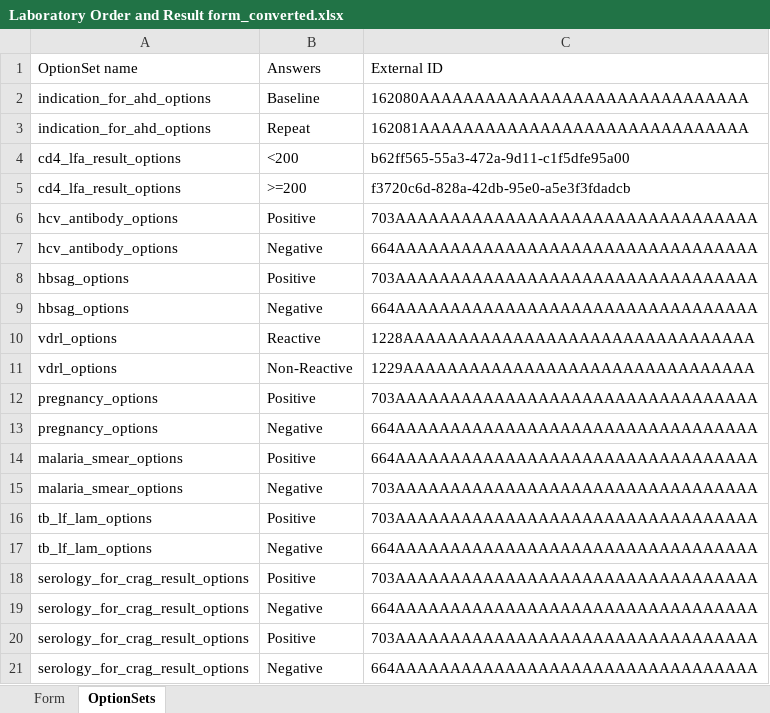
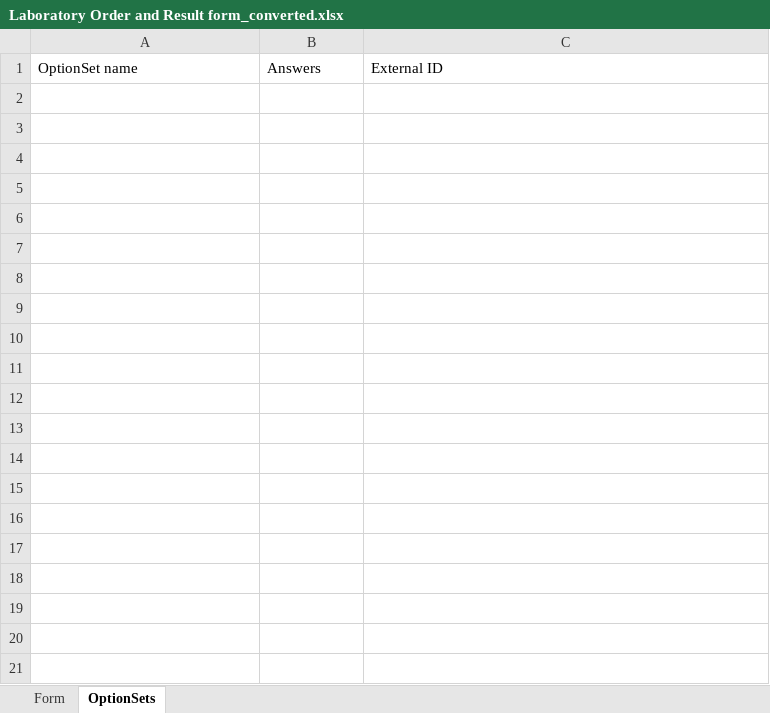
Before and after one commit to nmrs-nigeria/O3, an Excel workbook: converted/Laboratory Order and Result form_converted.xlsx, sheet OptionSets, drawn as a sheet; only a part is shown; values as stored, in another font and other column widths than the file's, no borders; the diff covers the shown part only; the diff names each change by its address in the sheet, - before the commit and + after, or states it on an @@ line.

```diff
--- a/converted/Laboratory Order and Result form_converted.xlsx (sheet OptionSets)
+++ b/converted/Laboratory Order and Result form_converted.xlsx (sheet OptionSets)
-row 2: indication_for_ahd_options | Baseline | 162080AAAAAAAAAAAAAAAAAAAAAAAAAAAAAA
-row 3: indication_for_ahd_options | Repeat | 162081AAAAAAAAAAAAAAAAAAAAAAAAAAAAAA
-row 4: cd4_lfa_result_options | <200 | b62ff565-55a3-472a-9d11-c1f5dfe95a00
-row 5: cd4_lfa_result_options | >=200 | f3720c6d-828a-42db-95e0-a5e3f3fdadcb
-row 6: hcv_antibody_options | Positive | 703AAAAAAAAAAAAAAAAAAAAAAAAAAAAAAAAA
-row 7: hcv_antibody_options | Negative | 664AAAAAAAAAAAAAAAAAAAAAAAAAAAAAAAAA
-row 8: hbsag_options | Positive | 703AAAAAAAAAAAAAAAAAAAAAAAAAAAAAAAAA
-row 9: hbsag_options | Negative | 664AAAAAAAAAAAAAAAAAAAAAAAAAAAAAAAAA
-row 10: vdrl_options | Reactive | 1228AAAAAAAAAAAAAAAAAAAAAAAAAAAAAAAA
-row 11: vdrl_options | Non-Reactive | 1229AAAAAAAAAAAAAAAAAAAAAAAAAAAAAAAA
-row 12: pregnancy_options | Positive | 703AAAAAAAAAAAAAAAAAAAAAAAAAAAAAAAAA
-row 13: pregnancy_options | Negative | 664AAAAAAAAAAAAAAAAAAAAAAAAAAAAAAAAA
-row 14: malaria_smear_options | Positive | 664AAAAAAAAAAAAAAAAAAAAAAAAAAAAAAAAA
-row 15: malaria_smear_options | Negative | 703AAAAAAAAAAAAAAAAAAAAAAAAAAAAAAAAA
-row 16: tb_lf_lam_options | Positive | 703AAAAAAAAAAAAAAAAAAAAAAAAAAAAAAAAA
-row 17: tb_lf_lam_options | Negative | 664AAAAAAAAAAAAAAAAAAAAAAAAAAAAAAAAA
-row 18: serology_for_crag_result_options | Positive | 703AAAAAAAAAAAAAAAAAAAAAAAAAAAAAAAAA
-row 19: serology_for_crag_result_options | Negative | 664AAAAAAAAAAAAAAAAAAAAAAAAAAAAAAAAA
-row 20: serology_for_crag_result_options | Positive | 703AAAAAAAAAAAAAAAAAAAAAAAAAAAAAAAAA
-row 21: serology_for_crag_result_options | Negative | 664AAAAAAAAAAAAAAAAAAAAAAAAAAAAAAAAA
```
Also changed, not shown: 94 removed rows elsewhere in this sheet, sheet Form, 9 other files.
